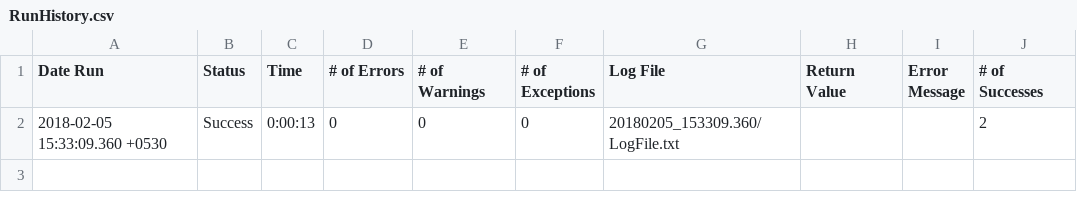
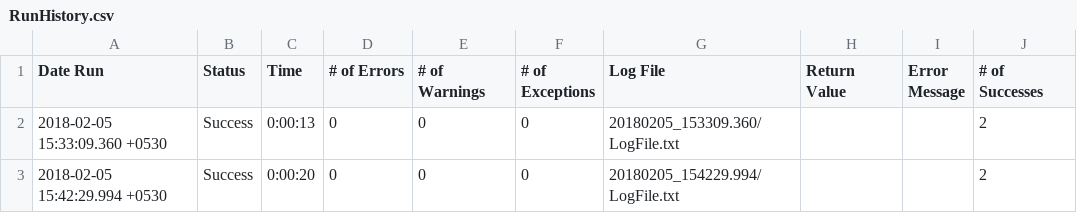
Before and after one commit to powerchart/Feb24thEggplant, a CSV file: SNSurgcasemgr.suite/Results/TestScript/RunHistory.csv, drawn as a sheet.

```diff
--- a/SNSurgcasemgr.suite/Results/TestScript/RunHistory.csv
+++ b/SNSurgcasemgr.suite/Results/TestScript/RunHistory.csv
@@ -2 +2,2 @@
 2018-02-05 15:33:09.360 +0530,"Success",0:00:13,0,0,0,"20180205_153309.360/LogFile.txt","","",2
+2018-02-05 15:42:29.994 +0530,"Success",0:00:20,0,0,0,"20180205_154229.994/LogFile.txt","","",2
```
Also changed, not shown: SNSurgcasemgr.suite/Results/SuiteStatistics.csv, 12 other files.
